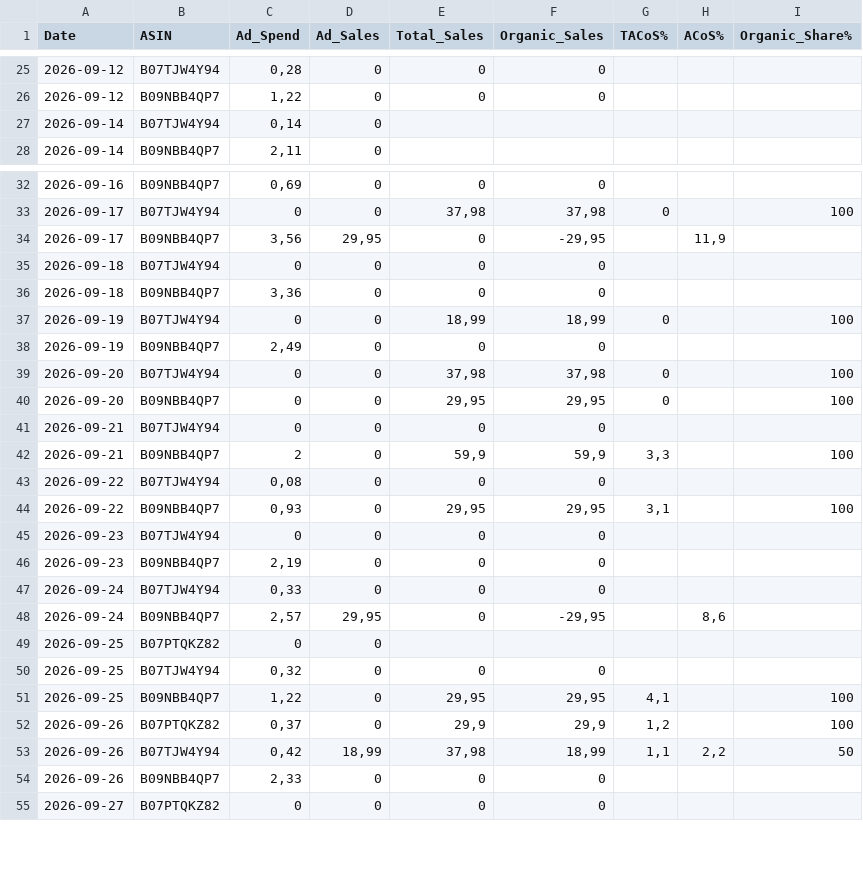
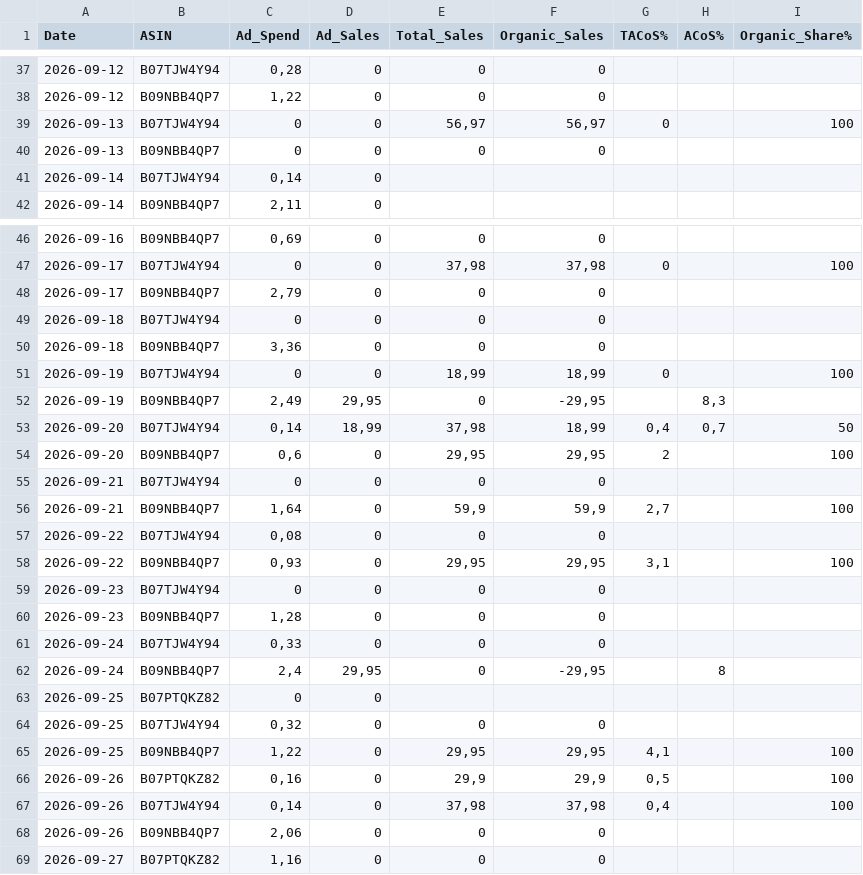
Before and after one commit to nbarva2391073-oss/ppc-agent, a CSV file: backups/tacos_pre_recalc_CA/TACoS_CA.csv, drawn as a sheet; only a part is shown, gaps mark what is left out; the diff covers the shown part only.

Commit message:
TACoS recalc result

```diff
--- a/backups/tacos_pre_recalc_CA/TACoS_CA.csv
+++ b/backups/tacos_pre_recalc_CA/TACoS_CA.csv
@@ -26,2 +38,4 @@ Date,ASIN,Ad_Spend,Ad_Sales,Total_Sales,Organic_Sales,TACoS%,ACoS%,Organic_Share
 2026-09-12,B09NBB4QP7,"1,22",0,0,0,,,
+2026-09-13,B07TJW4Y94,0,0,"56,97","56,97",0,,100
+2026-09-13,B09NBB4QP7,0,0,0,0,,,
 2026-09-14,B07TJW4Y94,"0,14",0,,,,,
@@ -33,3 +47,3 @@ Date,ASIN,Ad_Spend,Ad_Sales,Total_Sales,Organic_Sales,TACoS%,ACoS%,Organic_Share
 2026-09-17,B07TJW4Y94,0,0,"37,98","37,98",0,,100
-2026-09-17,B09NBB4QP7,"3,56","29,95",0,"-29,95",,"11,9",
+2026-09-17,B09NBB4QP7,"2,79",0,0,0,,,
 2026-09-18,B07TJW4Y94,0,0,0,0,,,
@@ -37,7 +51,7 @@ Date,ASIN,Ad_Spend,Ad_Sales,Total_Sales,Organic_Sales,TACoS%,ACoS%,Organic_Share
 2026-09-19,B07TJW4Y94,0,0,"18,99","18,99",0,,100
-2026-09-19,B09NBB4QP7,"2,49",0,0,0,,,
-2026-09-20,B07TJW4Y94,0,0,"37,98","37,98",0,,100
-2026-09-20,B09NBB4QP7,0,0,"29,95","29,95",0,,100
+2026-09-19,B09NBB4QP7,"2,49","29,95",0,"-29,95",,"8,3",
+2026-09-20,B07TJW4Y94,"0,14","18,99","37,98","18,99","0,4","0,7",50
+2026-09-20,B09NBB4QP7,"0,6",0,"29,95","29,95",2,,100
 2026-09-21,B07TJW4Y94,0,0,0,0,,,
-2026-09-21,B09NBB4QP7,2,0,"59,9","59,9","3,3",,100
+2026-09-21,B09NBB4QP7,"1,64",0,"59,9","59,9","2,7",,100
 2026-09-22,B07TJW4Y94,"0,08",0,0,0,,,
@@ -45,5 +59,5 @@ Date,ASIN,Ad_Spend,Ad_Sales,Total_Sales,Organic_Sales,TACoS%,ACoS%,Organic_Share
 2026-09-23,B07TJW4Y94,0,0,0,0,,,
-2026-09-23,B09NBB4QP7,"2,19",0,0,0,,,
+2026-09-23,B09NBB4QP7,"1,28",0,0,0,,,
 2026-09-24,B07TJW4Y94,"0,33",0,0,0,,,
-2026-09-24,B09NBB4QP7,"2,57","29,95",0,"-29,95",,"8,6",
+2026-09-24,B09NBB4QP7,"2,4","29,95",0,"-29,95",,8,
 2026-09-25,B07PTQKZ82,0,0,,,,,
@@ -51,5 +65,5 @@ Date,ASIN,Ad_Spend,Ad_Sales,Total_Sales,Organic_Sales,TACoS%,ACoS%,Organic_Share
 2026-09-25,B09NBB4QP7,"1,22",0,"29,95","29,95","4,1",,100
-2026-09-26,B07PTQKZ82,"0,37",0,"29,9","29,9","1,2",,100
-2026-09-26,B07TJW4Y94,"0,42","18,99","37,98","18,99","1,1","2,2",50
-2026-09-26,B09NBB4QP7,"2,33",0,0,0,,,
-2026-09-27,B07PTQKZ82,0,0,0,0,,,
+2026-09-26,B07PTQKZ82,"0,16",0,"29,9","29,9","0,5",,100
+2026-09-26,B07TJW4Y94,"0,14",0,"37,98","37,98","0,4",,100
+2026-09-26,B09NBB4QP7,"2,06",0,0,0,,,
+2026-09-27,B07PTQKZ82,"1,16",0,0,0,,,
```
Also changed, not shown: 12 added rows, 4 removed rows, 11 moved rows and 51 edited cells elsewhere in this file, 1 other file.
